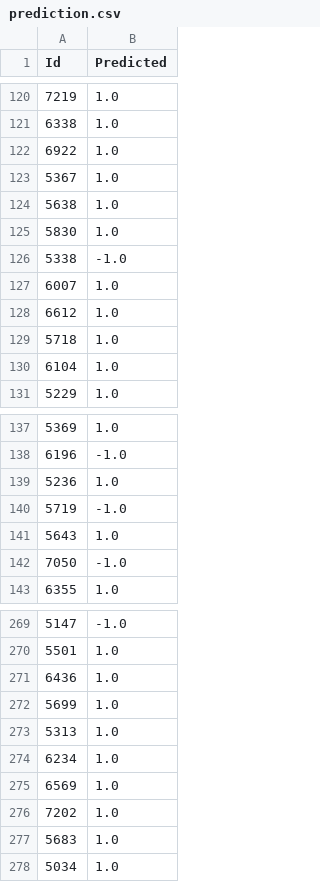
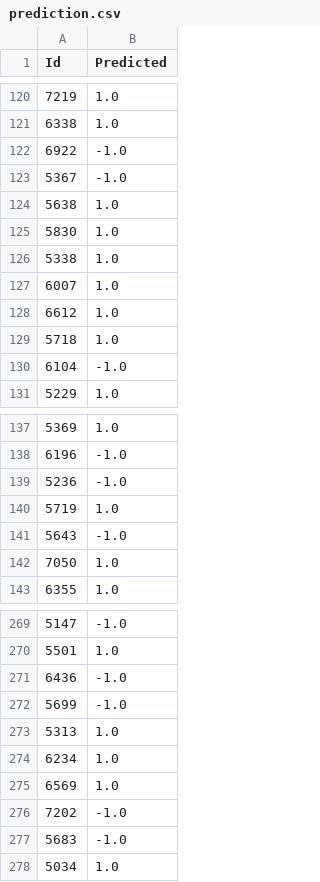
Before and after one commit to EdgarACarneiro/feup-ecac, a CSV file: project-competition/predictions/prediction.csv, drawn as a sheet; only a part is shown, gaps mark what is left out; the diff covers the shown part only.

```diff
--- a/project-competition/predictions/prediction.csv
+++ b/project-competition/predictions/prediction.csv
@@ -121,7 +121,7 @@ Id,Predicted
 6338,1.0
-6922,1.0
-5367,1.0
+6922,-1.0
+5367,-1.0
 5638,1.0
 5830,1.0
-5338,-1.0
+5338,1.0
 6007,1.0
@@ -129,3 +129,3 @@ Id,Predicted
 5718,1.0
-6104,1.0
+6104,-1.0
 5229,1.0
@@ -138,6 +138,6 @@ Id,Predicted
 6196,-1.0
-5236,1.0
-5719,-1.0
-5643,1.0
-7050,-1.0
+5236,-1.0
+5719,1.0
+5643,-1.0
+7050,1.0
 6355,1.0
@@ -270,4 +270,4 @@ Id,Predicted
 5501,1.0
-6436,1.0
-5699,1.0
+6436,-1.0
+5699,-1.0
 5313,1.0
@@ -275,4 +275,4 @@ Id,Predicted
 6569,1.0
-7202,1.0
-5683,1.0
+7202,-1.0
+5683,-1.0
 5034,1.0
```
Also changed, not shown: 18 edited cells elsewhere in this file, 2 other files.
